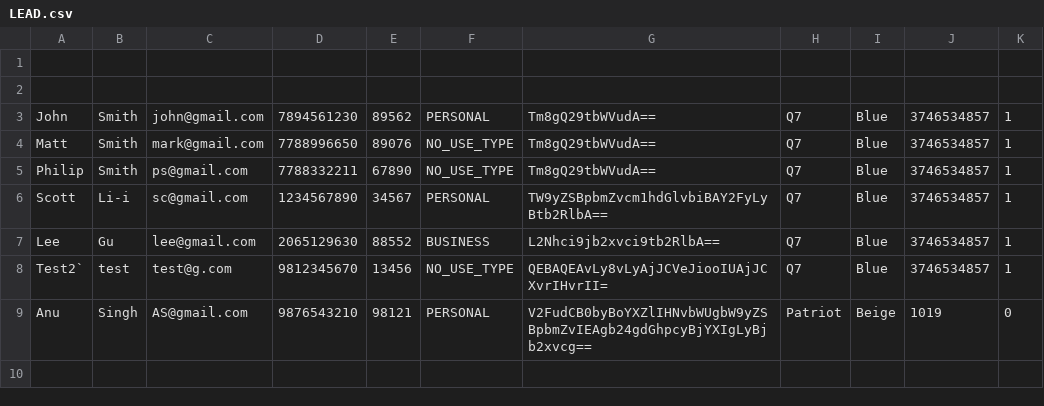
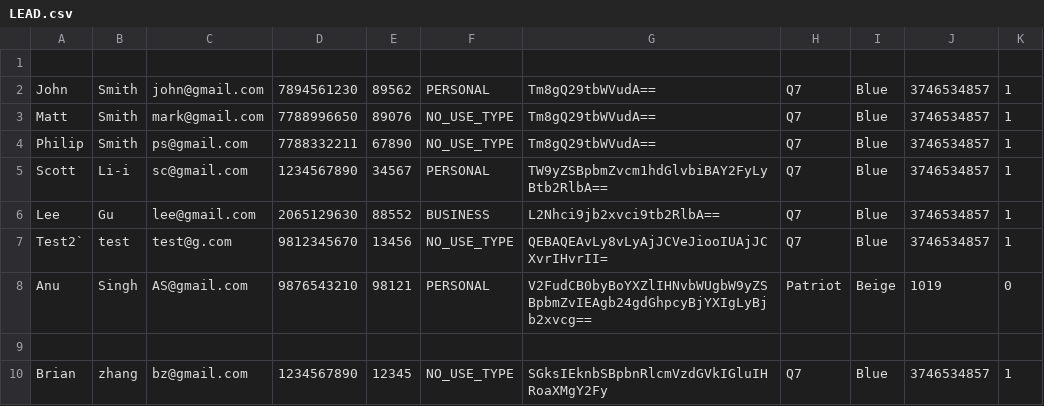
Before and after one commit to soumyanayar/INFO5100-Spring-2021-FinalProject-AutomativeDealer, a CSV file: LEAD.csv, drawn as a sheet.

```diff
--- a/LEAD.csv
+++ b/LEAD.csv
@@ -1,3 +1,2 @@
 
-
 John,Smith,john@gmail.com,7894561230,89562,PERSONAL,Tm8gQ29tbWVudA==,Q7,Blue,3746534857,1,
@@ -9 +8,3 @@ Test2`,test,test@g.com,9812345670,13456,NO_USE_TYPE,QEBAQEAvLy8vLyAjJCVeJiooIUAj
 Anu,Singh,AS@gmail.com,9876543210,98121,PERSONAL,V2FudCB0byBoYXZlIHNvbWUgbW9yZSBpbmZvIEAgb24gdGhpcyBjYXIgLyBjb2xvcg==,Patriot,Beige     ,1019,0,
+
+Brian,zhang,bz@gmail.com,1234567890,12345,NO_USE_TYPE,SGksIEknbSBpbnRlcmVzdGVkIGluIHRoaXMgY2Fy,Q7,Blue,3746534857,1,
```
Also changed, not shown: 1 other file.
